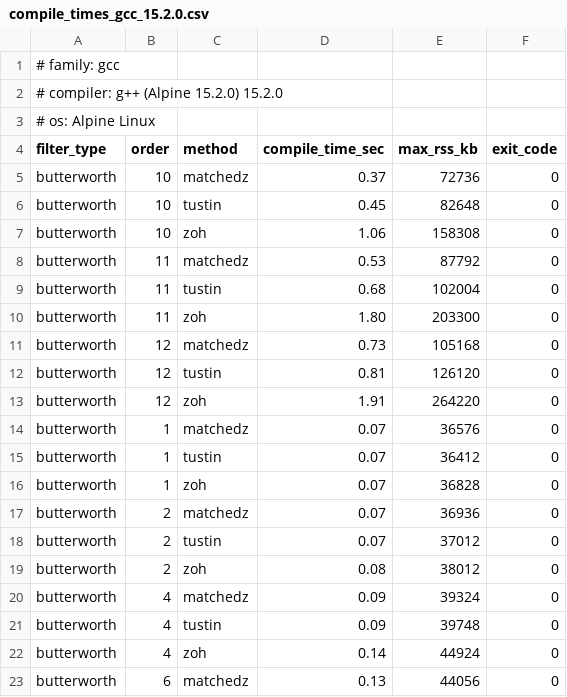
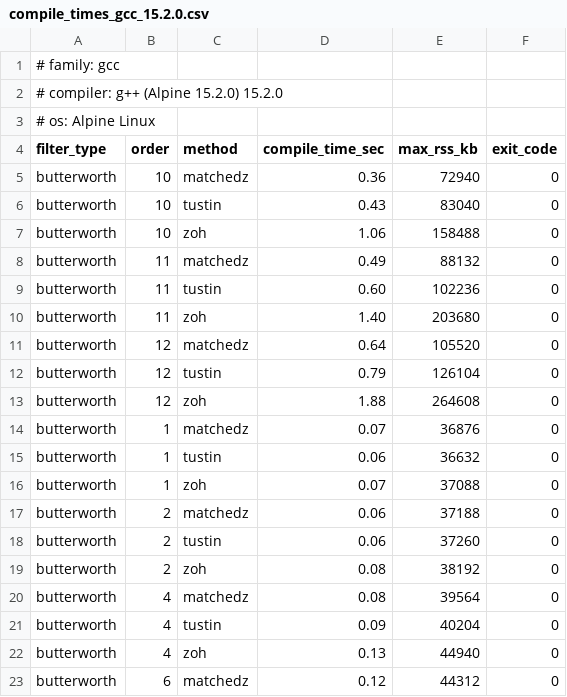
Before and after one commit to MitchellThompkins/constfilt, a CSV file: docs/profiling/results/compile_times_gcc_15.2.0.csv, drawn as a sheet; only a part is shown; the diff covers the shown part only.

Commit message:
rerun profiling with pre-warping

```diff
--- a/docs/profiling/results/compile_times_gcc_15.2.0.csv
+++ b/docs/profiling/results/compile_times_gcc_15.2.0.csv
@@ -4,20 +4,20 @@
 filter_type,order,method,compile_time_sec,max_rss_kb,exit_code
-butterworth,10,matchedz,0.37,72736,0
-butterworth,10,tustin,0.45,82648,0
-butterworth,10,zoh,1.06,158308,0
-butterworth,11,matchedz,0.53,87792,0
-butterworth,11,tustin,0.68,102004,0
-butterworth,11,zoh,1.80,203300,0
-butterworth,12,matchedz,0.73,105168,0
-butterworth,12,tustin,0.81,126120,0
-butterworth,12,zoh,1.91,264220,0
-butterworth,1,matchedz,0.07,36576,0
-butterworth,1,tustin,0.07,36412,0
-butterworth,1,zoh,0.07,36828,0
-butterworth,2,matchedz,0.07,36936,0
-butterworth,2,tustin,0.07,37012,0
-butterworth,2,zoh,0.08,38012,0
-butterworth,4,matchedz,0.09,39324,0
-butterworth,4,tustin,0.09,39748,0
-butterworth,4,zoh,0.14,44924,0
-butterworth,6,matchedz,0.13,44056,0
+butterworth,10,matchedz,0.36,72940,0
+butterworth,10,tustin,0.43,83040,0
+butterworth,10,zoh,1.06,158488,0
+butterworth,11,matchedz,0.49,88132,0
+butterworth,11,tustin,0.60,102236,0
+butterworth,11,zoh,1.40,203680,0
+butterworth,12,matchedz,0.64,105520,0
+butterworth,12,tustin,0.79,126104,0
+butterworth,12,zoh,1.88,264608,0
+butterworth,1,matchedz,0.07,36876,0
+butterworth,1,tustin,0.06,36632,0
+butterworth,1,zoh,0.07,37088,0
+butterworth,2,matchedz,0.06,37188,0
+butterworth,2,tustin,0.06,37260,0
+butterworth,2,zoh,0.08,38192,0
+butterworth,4,matchedz,0.08,39564,0
+butterworth,4,tustin,0.09,40204,0
+butterworth,4,zoh,0.13,44940,0
+butterworth,6,matchedz,0.12,44312,0
```
Also changed, not shown: 59 edited cells elsewhere in this file, docs/profiling/results/runtime_gcc_15.2.0.csv, 20 other files.
